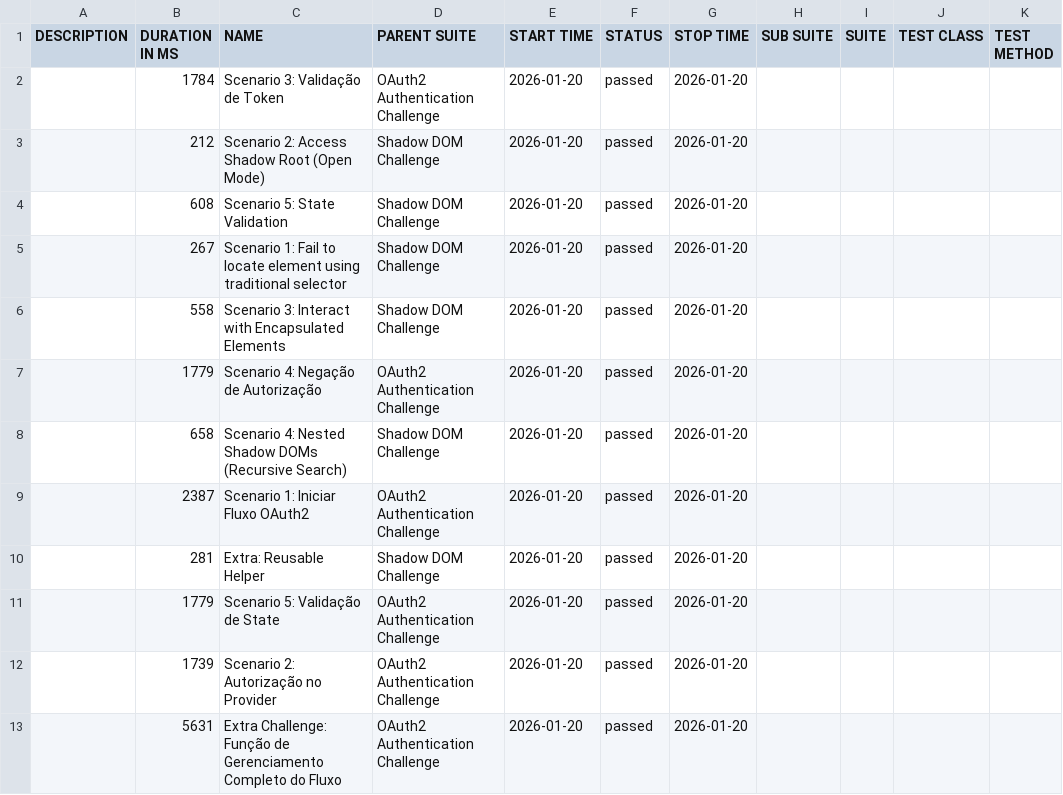
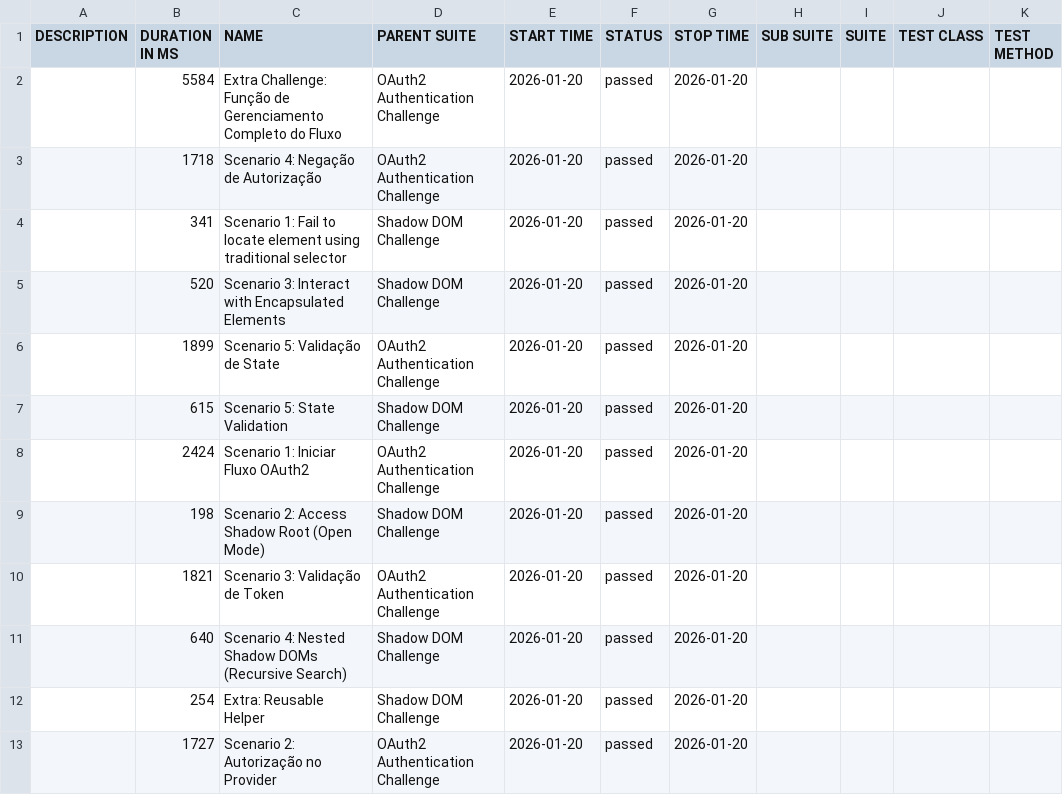
Before and after one commit to renatograsso10/cypress-study, a CSV file: data/suites.csv, drawn as a sheet.

```diff
--- a/data/suites.csv
+++ b/data/suites.csv
@@ -1,13 +1,13 @@
 "DESCRIPTION","DURATION IN MS","NAME","PARENT SUITE","START TIME","STATUS","STOP TIME","SUB SUITE","SUITE","TEST CLASS","TEST METHOD"
-"","1784","Scenario 3: Validação de Token","OAuth2 Authentication Challenge","2026-01-20","passed","2026-01-20","","","",""
-"","212","Scenario 2: Access Shadow Root (Open Mode)","Shadow DOM Challenge","2026-01-20","passed","2026-01-20","","","",""
-"","608","Scenario 5: State Validation","Shadow DOM Challenge","2026-01-20","passed","2026-01-20","","","",""
-"","267","Scenario 1: Fail to locate element using traditional selector","Shadow DOM Challenge","2026-01-20","passed","2026-01-20","","","",""
-"","558","Scenario 3: Interact with Encapsulated Elements","Shadow DOM Challenge","2026-01-20","passed","2026-01-20","","","",""
-"","1779","Scenario 4: Negação de Autorização","OAuth2 Authentication Challenge","2026-01-20","passed","2026-01-20","","","",""
-"","658","Scenario 4: Nested Shadow DOMs (Recursive Search)","Shadow DOM Challenge","2026-01-20","passed","2026-01-20","","","",""
-"","2387","Scenario 1: Iniciar Fluxo OAuth2","OAuth2 Authentication Challenge","2026-01-20","passed","2026-01-20","","","",""
-"","281","Extra: Reusable Helper","Shadow DOM Challenge","2026-01-20","passed","2026-01-20","","","",""
-"","1779","Scenario 5: Validação de State","OAuth2 Authentication Challenge","2026-01-20","passed","2026-01-20","","","",""
-"","1739","Scenario 2: Autorização no Provider","OAuth2 Authentication Challenge","2026-01-20","passed","2026-01-20","","","",""
-"","5631","Extra Challenge: Função de Gerenciamento Completo do Fluxo","OAuth2 Authentication Challenge","2026-01-20","passed","2026-01-20","","","",""
+"","5584","Extra Challenge: Função de Gerenciamento Completo do Fluxo","OAuth2 Authentication Challenge","2026-01-20","passed","2026-01-20","","","",""
+"","1718","Scenario 4: Negação de Autorização","OAuth2 Authentication Challenge","2026-01-20","passed","2026-01-20","","","",""
+"","341","Scenario 1: Fail to locate element using traditional selector","Shadow DOM Challenge","2026-01-20","passed","2026-01-20","","","",""
+"","520","Scenario 3: Interact with Encapsulated Elements","Shadow DOM Challenge","2026-01-20","passed","2026-01-20","","","",""
+"","1899","Scenario 5: Validação de State","OAuth2 Authentication Challenge","2026-01-20","passed","2026-01-20","","","",""
+"","615","Scenario 5: State Validation","Shadow DOM Challenge","2026-01-20","passed","2026-01-20","","","",""
+"","2424","Scenario 1: Iniciar Fluxo OAuth2","OAuth2 Authentication Challenge","2026-01-20","passed","2026-01-20","","","",""
+"","198","Scenario 2: Access Shadow Root (Open Mode)","Shadow DOM Challenge","2026-01-20","passed","2026-01-20","","","",""
+"","1821","Scenario 3: Validação de Token","OAuth2 Authentication Challenge","2026-01-20","passed","2026-01-20","","","",""
+"","640","Scenario 4: Nested Shadow DOMs (Recursive Search)","Shadow DOM Challenge","2026-01-20","passed","2026-01-20","","","",""
+"","254","Extra: Reusable Helper","Shadow DOM Challenge","2026-01-20","passed","2026-01-20","","","",""
+"","1727","Scenario 2: Autorização no Provider","OAuth2 Authentication Challenge","2026-01-20","passed","2026-01-20","","","",""
```
Also changed, not shown: 38 other files.
